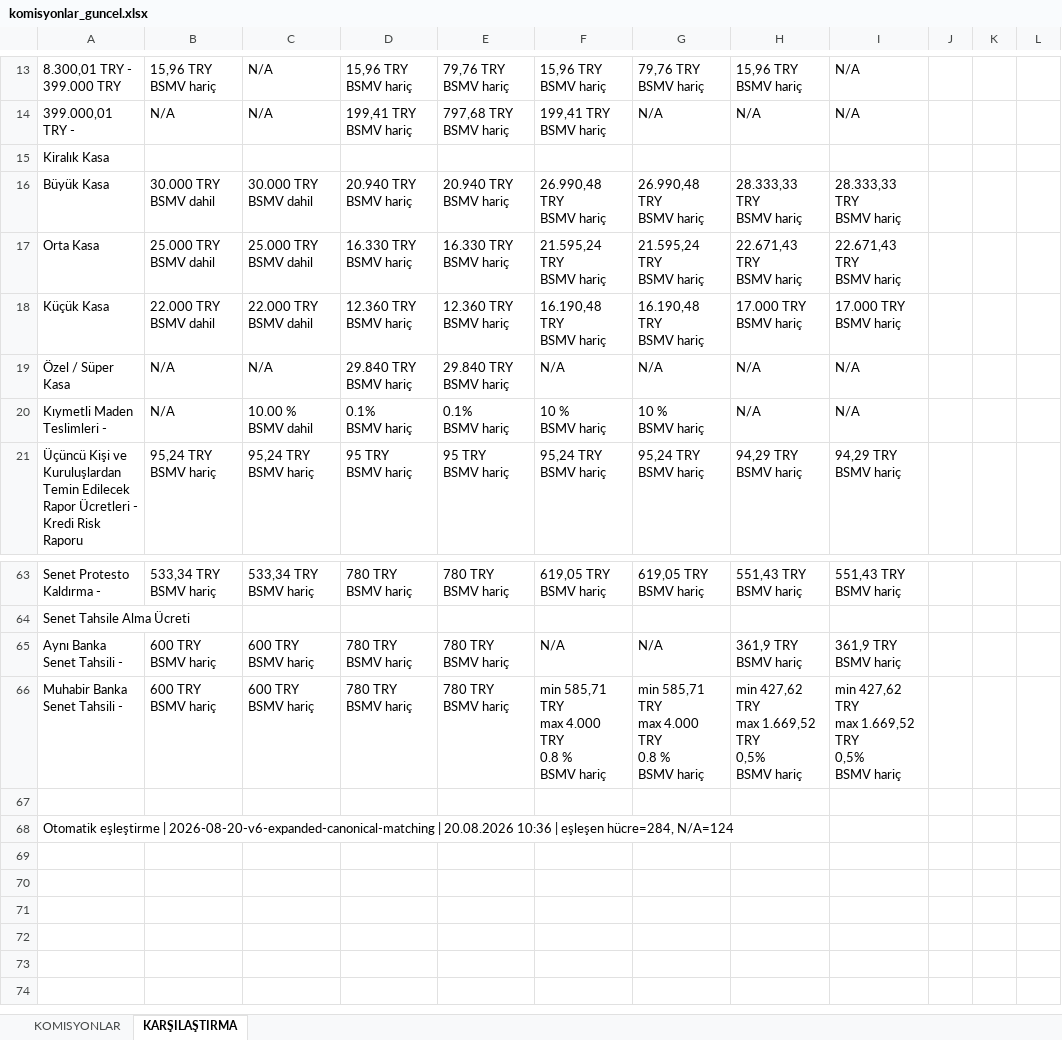
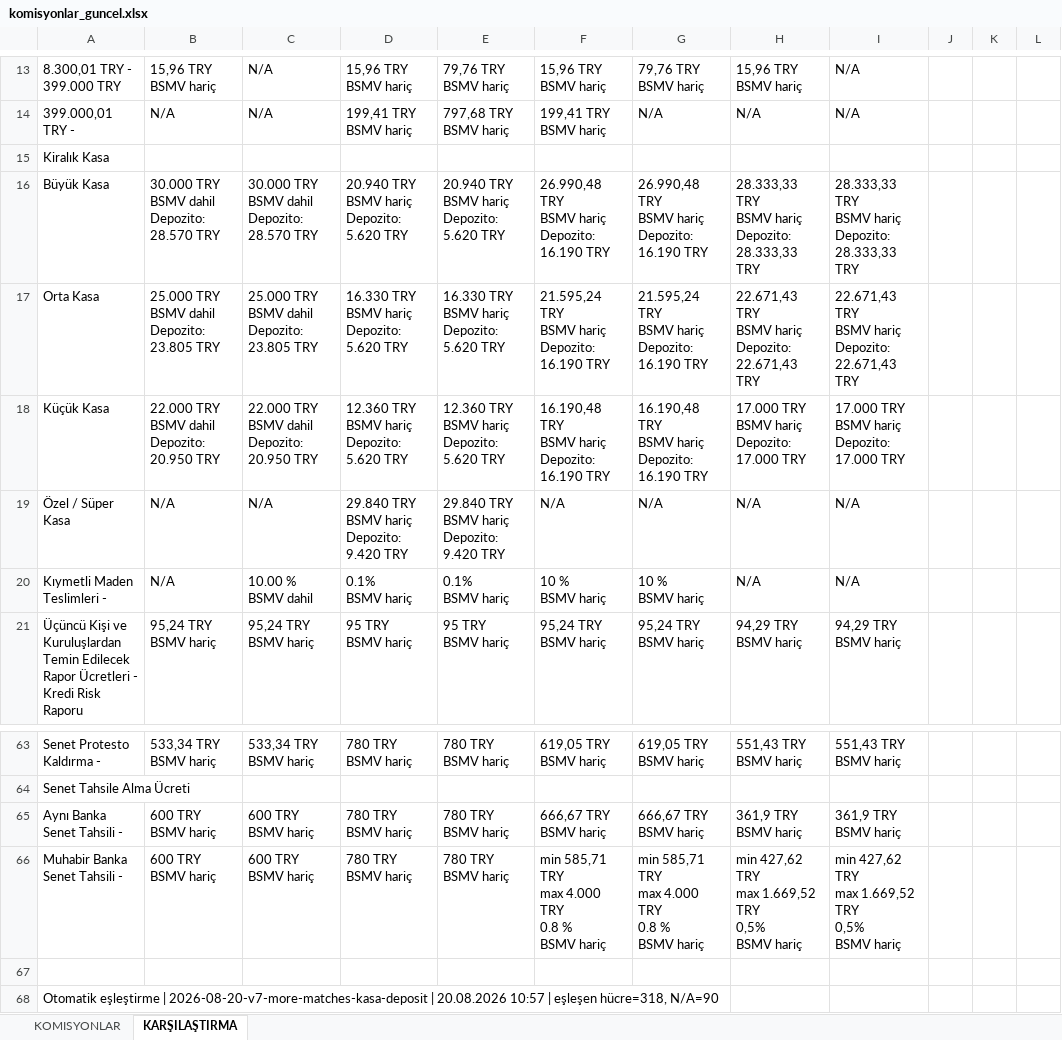
Before and after one commit to ozgeyamc/komisyon_analiz, an Excel workbook: komisyonlar_guncel.xlsx, sheet KARŞILAŞTIRMA, drawn as a sheet; only a part is shown, gaps mark what is left out; values as stored, in another font and other column widths than the file's, no cell formats; ↵ is a line break in a cell; the diff covers the shown part only; the diff names each change by its address in the sheet, - before the commit and + after, or states it on an @@ line.

```diff
--- a/komisyonlar_guncel.xlsx (sheet KARŞILAŞTIRMA)
+++ b/komisyonlar_guncel.xlsx (sheet KARŞILAŞTIRMA)
-B16: 30.000 TRY ↵ BSMV dahil
+B16: 30.000 TRY ↵ BSMV dahil ↵ Depozito: 28.570 TRY
-C16: 30.000 TRY ↵ BSMV dahil
+C16: 30.000 TRY ↵ BSMV dahil ↵ Depozito: 28.570 TRY
-D16: 20.940 TRY ↵ BSMV hariç
+D16: 20.940 TRY ↵ BSMV hariç ↵ Depozito: 5.620 TRY
-E16: 20.940 TRY ↵ BSMV hariç
+E16: 20.940 TRY ↵ BSMV hariç ↵ Depozito: 5.620 TRY
-F16: 26.990,48 TRY ↵ BSMV hariç
+F16: 26.990,48 TRY ↵ BSMV hariç ↵ Depozito: 16.190 TRY
-G16: 26.990,48 TRY ↵ BSMV hariç
+G16: 26.990,48 TRY ↵ BSMV hariç ↵ Depozito: 16.190 TRY
-H16: 28.333,33 TRY ↵ BSMV hariç
+H16: 28.333,33 TRY ↵ BSMV hariç ↵ Depozito: 28.333,33 TRY
-I16: 28.333,33 TRY ↵ BSMV hariç
+I16: 28.333,33 TRY ↵ BSMV hariç ↵ Depozito: 28.333,33 TRY
-B17: 25.000 TRY ↵ BSMV dahil
+B17: 25.000 TRY ↵ BSMV dahil ↵ Depozito: 23.805 TRY
-C17: 25.000 TRY ↵ BSMV dahil
+C17: 25.000 TRY ↵ BSMV dahil ↵ Depozito: 23.805 TRY
-D17: 16.330 TRY ↵ BSMV hariç
+D17: 16.330 TRY ↵ BSMV hariç ↵ Depozito: 5.620 TRY
-E17: 16.330 TRY ↵ BSMV hariç
+E17: 16.330 TRY ↵ BSMV hariç ↵ Depozito: 5.620 TRY
-F17: 21.595,24 TRY ↵ BSMV hariç
+F17: 21.595,24 TRY ↵ BSMV hariç ↵ Depozito: 16.190 TRY
-G17: 21.595,24 TRY ↵ BSMV hariç
+G17: 21.595,24 TRY ↵ BSMV hariç ↵ Depozito: 16.190 TRY
-H17: 22.671,43 TRY ↵ BSMV hariç
+H17: 22.671,43 TRY ↵ BSMV hariç ↵ Depozito: 22.671,43 TRY
-I17: 22.671,43 TRY ↵ BSMV hariç
+I17: 22.671,43 TRY ↵ BSMV hariç ↵ Depozito: 22.671,43 TRY
-B18: 22.000 TRY ↵ BSMV dahil
+B18: 22.000 TRY ↵ BSMV dahil ↵ Depozito: 20.950 TRY
-C18: 22.000 TRY ↵ BSMV dahil
+C18: 22.000 TRY ↵ BSMV dahil ↵ Depozito: 20.950 TRY
-D18: 12.360 TRY ↵ BSMV hariç
+D18: 12.360 TRY ↵ BSMV hariç ↵ Depozito: 5.620 TRY
-E18: 12.360 TRY ↵ BSMV hariç
+E18: 12.360 TRY ↵ BSMV hariç ↵ Depozito: 5.620 TRY
-F18: 16.190,48 TRY ↵ BSMV hariç
+F18: 16.190,48 TRY ↵ BSMV hariç ↵ Depozito: 16.190 TRY
-G18: 16.190,48 TRY ↵ BSMV hariç
+G18: 16.190,48 TRY ↵ BSMV hariç ↵ Depozito: 16.190 TRY
-H18: 17.000 TRY ↵ BSMV hariç
+H18: 17.000 TRY ↵ BSMV hariç ↵ Depozito: 17.000 TRY
-I18: 17.000 TRY ↵ BSMV hariç
+I18: 17.000 TRY ↵ BSMV hariç ↵ Depozito: 17.000 TRY
-D19: 29.840 TRY ↵ BSMV hariç
+D19: 29.840 TRY ↵ BSMV hariç ↵ Depozito: 9.420 TRY
-E19: 29.840 TRY ↵ BSMV hariç
+E19: 29.840 TRY ↵ BSMV hariç ↵ Depozito: 9.420 TRY
-F65: N/A
+F65: 666,67 TRY ↵ BSMV hariç
-G65: N/A
+G65: 666,67 TRY ↵ BSMV hariç
-A68: …eşleştirme | 2026-08-20-v6-expanded-canonical-matching | 20.08.2026 10:36 | eşleşen hücre=284, N/A=124
+A68: …eşleştirme | 2026-08-20-v7-more-matches-kasa-deposit | 20.08.2026 10:57 | eşleşen hücre=318, N/A=90
```
Also changed, not shown: 1 added row, 1 removed row and 30 edited cells elsewhere in this sheet, sheet KOMISYONLAR, cell formats.
